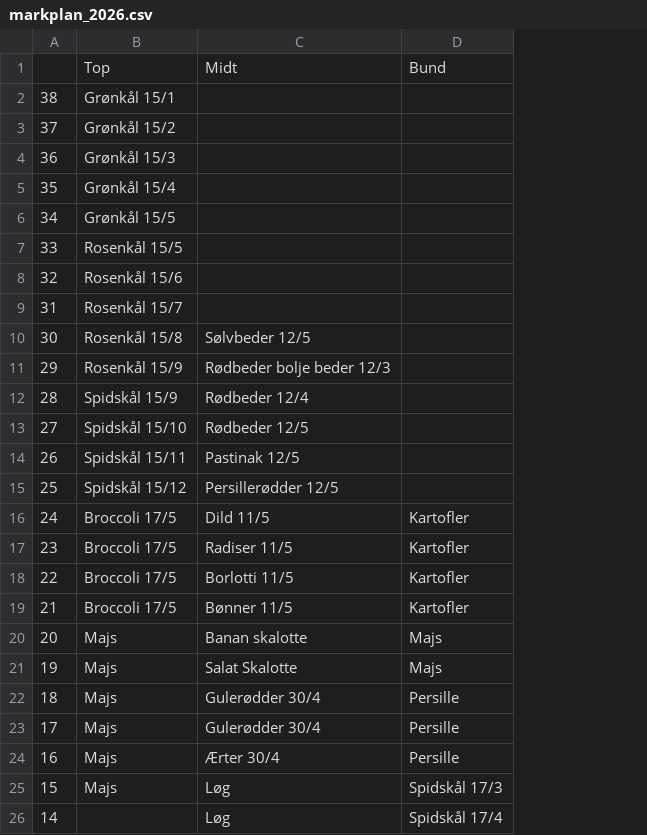
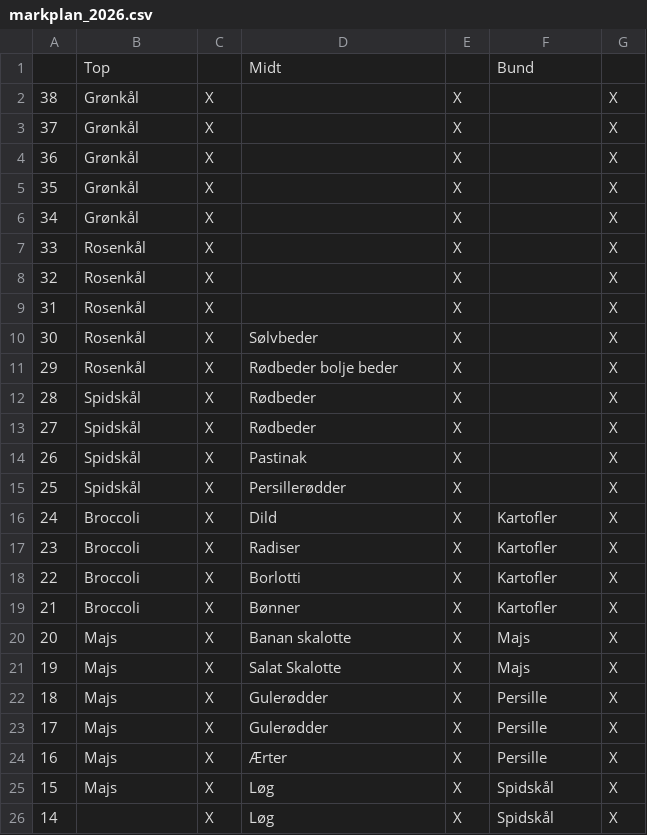
Before and after one commit to jxrgen/veg, a CSV file: markplan_2026.csv, drawn as a sheet; only a part is shown; addresses are those after the commit; the diff covers the shown part only; the diff names each change by its address in the sheet, - before the commit and + after, or states it on an @@ line.

```diff
--- a/markplan_2026.csv
+++ b/markplan_2026.csv
+column C, rows 2-26: all X
+column E, rows 2-26: all X
+column G, rows 2-26: all X
-B2: Grønkål 15/1
+B2: Grønkål
-B3: Grønkål 15/2
+B3: Grønkål
-B4: Grønkål 15/3
+B4: Grønkål
-B5: Grønkål 15/4
+B5: Grønkål
-B6: Grønkål 15/5
+B6: Grønkål
-B7: Rosenkål 15/5
+B7: Rosenkål
-B8: Rosenkål 15/6
+B8: Rosenkål
-B9: Rosenkål 15/7
+B9: Rosenkål
-B10: Rosenkål 15/8
+B10: Rosenkål
-D10: Sølvbeder 12/5
+D10: Sølvbeder
-B11: Rosenkål 15/9
+B11: Rosenkål
-D11: Rødbeder bolje beder 12/3
+D11: Rødbeder bolje beder
-B12: Spidskål 15/9
+B12: Spidskål
-D12: Rødbeder 12/4
+D12: Rødbeder
-B13: Spidskål 15/10
+B13: Spidskål
-D13: Rødbeder 12/5
+D13: Rødbeder
-B14: Spidskål 15/11
+B14: Spidskål
-D14: Pastinak 12/5
+D14: Pastinak
-B15: Spidskål 15/12
+B15: Spidskål
-D15: Persillerødder 12/5
+D15: Persillerødder
-B16:B19: Broccoli 17/5
+B16:B19: Broccoli
-D16: Dild 11/5
+D16: Dild
-D17: Radiser 11/5
+D17: Radiser
-D18: Borlotti 11/5
+D18: Borlotti
-D19: Bønner 11/5
+D19: Bønner
-D22:D23: Gulerødder 30/4
+D22:D23: Gulerødder
-D24: Ærter 30/4
+D24: Ærter
-F25: Spidskål 17/3
+F25: Spidskål
-F26: Spidskål 17/4
+F26: Spidskål
```
Also changed, not shown: 2 edited cells elsewhere in this file, 6 other files.
